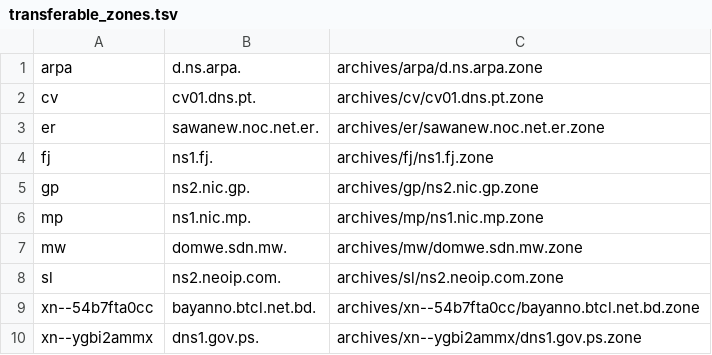
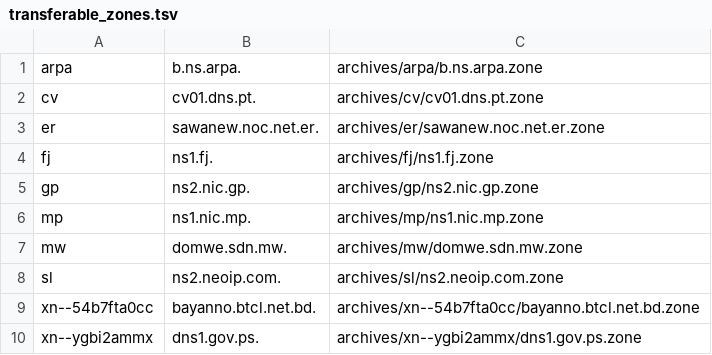
Before and after one commit to flotwig/TLDR-2, a TSV file: transferable_zones.tsv, drawn as a sheet.

```diff
--- a/transferable_zones.tsv
+++ b/transferable_zones.tsv
@@ -1,2 +1,2 @@
-arpa	d.ns.arpa.	archives/arpa/d.ns.arpa.zone
+arpa	b.ns.arpa.	archives/arpa/b.ns.arpa.zone
 cv	cv01.dns.pt.	archives/cv/cv01.dns.pt.zone
```
Also changed, not shown: 7 other files.
